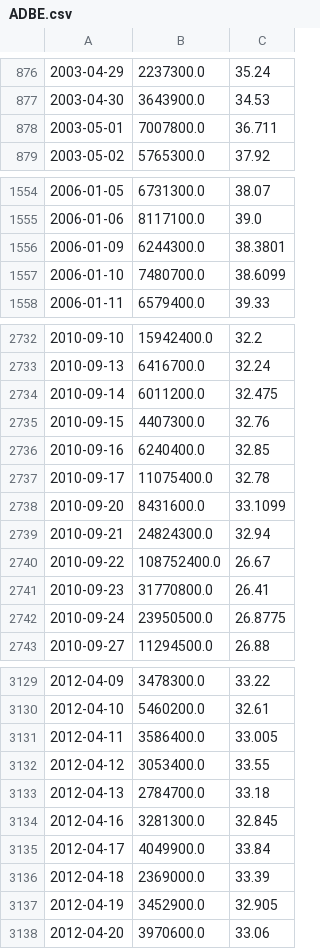
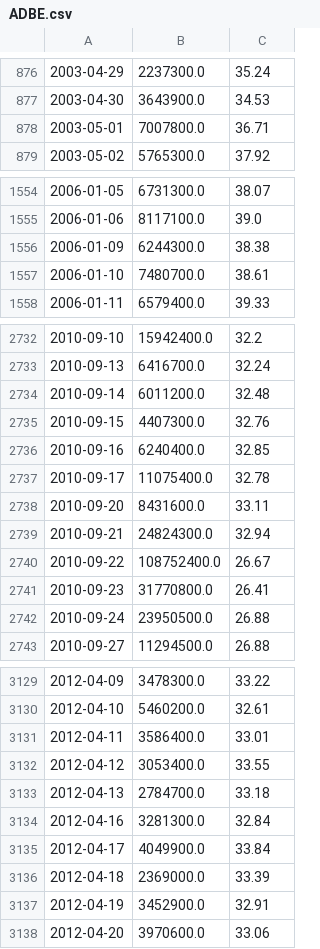
Before and after one commit to j7mpmz8k/Jacob_Cardon_data_3500_HW, a CSV file: HW/final_project/ADBE.csv, drawn as a sheet; only a part is shown, gaps mark what is left out; the diff covers the shown part only.

```diff
--- a/HW/final_project/ADBE.csv
+++ b/HW/final_project/ADBE.csv
@@ -877,3 +877,3 @@
 2003-04-30,3643900.0,34.53
-2003-05-01,7007800.0,36.711
+2003-05-01,7007800.0,36.71
 2003-05-02,5765300.0,37.92
@@ -1555,4 +1555,4 @@
 2006-01-06,8117100.0,39.0
-2006-01-09,6244300.0,38.3801
-2006-01-10,7480700.0,38.6099
+2006-01-09,6244300.0,38.38
+2006-01-10,7480700.0,38.61
 2006-01-11,6579400.0,39.33
@@ -2733,3 +2733,3 @@
 2010-09-13,6416700.0,32.24
-2010-09-14,6011200.0,32.475
+2010-09-14,6011200.0,32.48
 2010-09-15,4407300.0,32.76
@@ -2737,3 +2737,3 @@
 2010-09-17,11075400.0,32.78
-2010-09-20,8431600.0,33.1099
+2010-09-20,8431600.0,33.11
 2010-09-21,24824300.0,32.94
@@ -2741,3 +2741,3 @@
 2010-09-23,31770800.0,26.41
-2010-09-24,23950500.0,26.8775
+2010-09-24,23950500.0,26.88
 2010-09-27,11294500.0,26.88
@@ -3130,9 +3130,9 @@
 2012-04-10,5460200.0,32.61
-2012-04-11,3586400.0,33.005
+2012-04-11,3586400.0,33.01
 2012-04-12,3053400.0,33.55
 2012-04-13,2784700.0,33.18
-2012-04-16,3281300.0,32.845
+2012-04-16,3281300.0,32.84
 2012-04-17,4049900.0,33.84
 2012-04-18,2369000.0,33.39
-2012-04-19,3452900.0,32.905
+2012-04-19,3452900.0,32.91
 2012-04-20,3970600.0,33.06
```
Also changed, not shown: 91 edited cells elsewhere in this file, HW/final_project/AAPL.csv, 12 other files.
